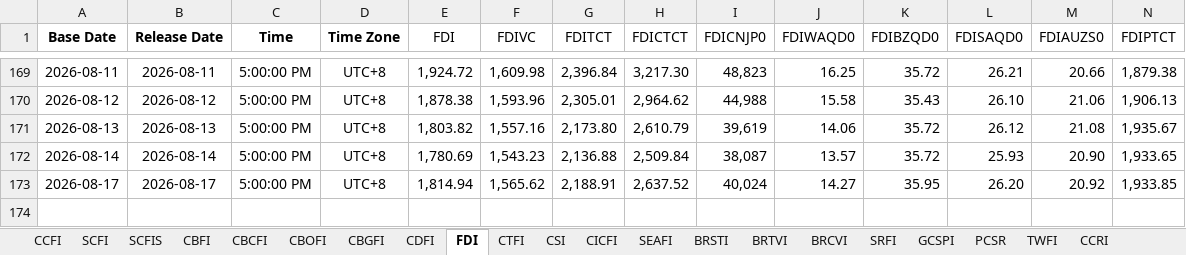
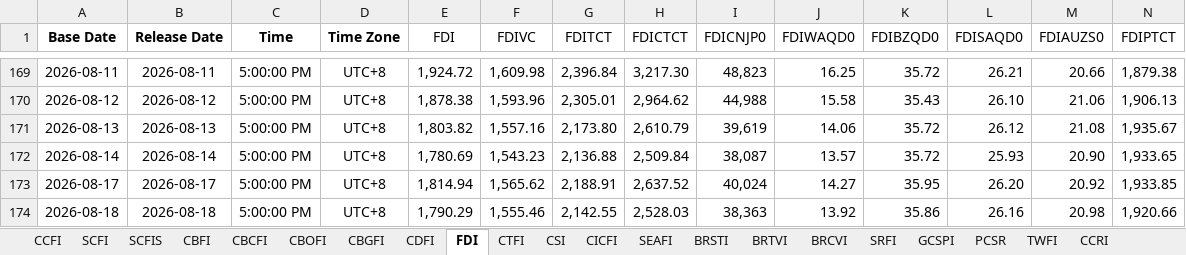
Before and after one commit to Tommylee1013/FinancialData, an Excel workbook: data_lake/freight/china containerized freight index.xlsx, sheet FDI, drawn as a sheet; only a part is shown, gaps mark what is left out; values as stored, in another font and other column widths than the file's, no borders; rows hold the shown columns only; the diff names each change by its address in the sheet, - before the commit and + after, or states it on an @@ line.

```diff
--- a/data_lake/freight/china containerized freight index.xlsx (sheet FDI)
+++ b/data_lake/freight/china containerized freight index.xlsx (sheet FDI)
+row 174: 2026-08-18 | 2026-08-18 | 5:00:00 PM | UTC+8 | 1,790.29 | 1,555.46 | 2,142.55 | 2,528.03 | 38,363 | 13.92 | 35.86 | 26.16 | 20.98 | 1,920.66
```
Also changed, not shown: sheet CDFI, sheet CTFI, sheet CBCFI, charts or pictures, data_lake/Index/Bond Index.xlsx, data_lake/freight/Baltic air freight index.xlsx, 8 other files.
